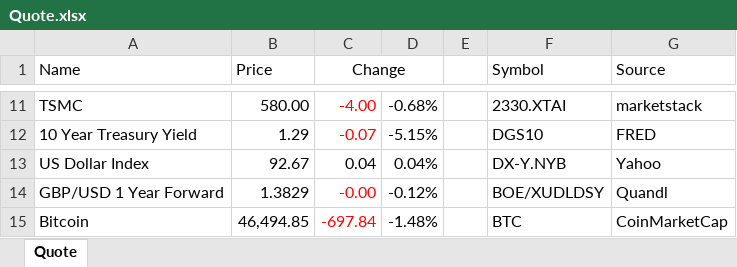
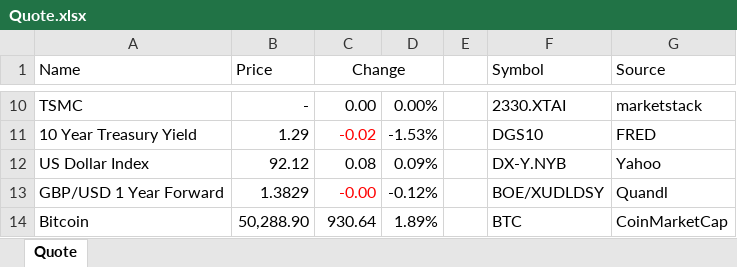
Before and after one commit to gabey9/XLQuote, an Excel workbook: Examples/Quote.xlsx, sheet Quote, drawn as a sheet; only a part is shown, gaps mark what is left out; values as stored, in another font and other column widths than the file's, no borders; addresses are those after the commit; the diff covers the shown part only; the diff names each change by its address in the sheet, - before the commit and + after, or states it on an @@ line.

```diff
--- a/Examples/Quote.xlsx (sheet Quote)
+++ b/Examples/Quote.xlsx (sheet Quote)
-B10 (Price): 580.00
+B10 (Price): -
-C10 (Change): -4.00
+C10 (Change): 0.00
-C10 text colour: #FF0000
+C10 text colour: black
-D10: -0.68%
+D10: 0.00%
-C11 (Change): -0.07
+C11 (Change): -0.02
-D11: -5.15%
+D11: -1.53%
-B12 (Price): 92.67
+B12 (Price): 92.12
-C12 (Change): 0.04
+C12 (Change): 0.08
-D12: 0.04%
+D12: 0.09%
-B14 (Price): 46,494.85
+B14 (Price): 50,288.90
-C14 (Change): -697.84
+C14 (Change): 930.64
-C14 text colour: #FF0000
+C14 text colour: black
-D14: -1.48%
+D14: 1.89%
```
Also changed, not shown: 1 removed row, 24 edited cells and cell formats elsewhere in this sheet, formulas that keep their value.
